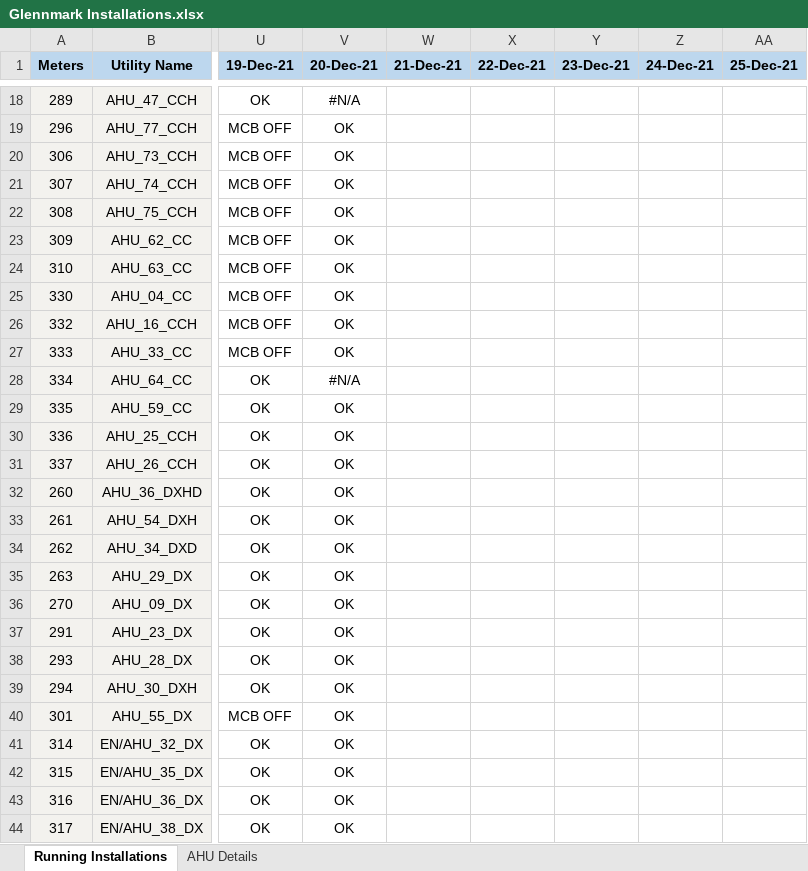
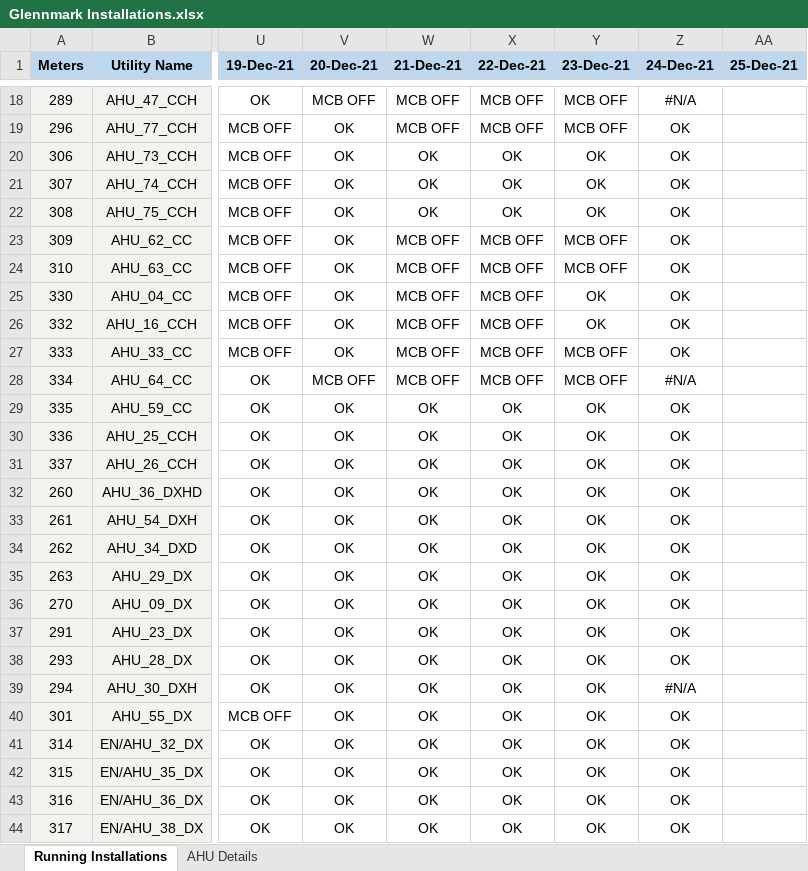
Before and after one commit to avadutwar-satish-vst-au4/CrazyCoder, an Excel workbook: Installation & Service Reports/Glenmark/Glennmark Installations.xlsx, sheet Running Installations, drawn as a sheet; only a part is shown, gaps mark what is left out; values as stored, in another font and other column widths than the file's, no borders; conditional formats not drawn; the diff covers the shown part only; the diff names each change by its address in the sheet, - before the commit and + after, or states it on an @@ line.

```diff
--- a/Installation & Service Reports/Glenmark/Glennmark Installations.xlsx (sheet Running Installations)
+++ b/Installation & Service Reports/Glenmark/Glennmark Installations.xlsx (sheet Running Installations)
-V18 (20-Dec-21): #N/A
+V18 (20-Dec-21): MCB OFF
-W18:W19 (21-Dec-21): (empty)
+W18:W19 (21-Dec-21): MCB OFF
-X18:X19 (22-Dec-21): (empty)
+X18:X19 (22-Dec-21): MCB OFF
-Y18:Y19 (23-Dec-21): (empty)
+Y18:Y19 (23-Dec-21): MCB OFF
-Z18 (24-Dec-21): (empty)
+Z18 (24-Dec-21): #N/A
-Z19:Z27 (24-Dec-21): (empty)
+Z19:Z27 (24-Dec-21): OK
-W20:W22 (21-Dec-21): (empty)
+W20:W22 (21-Dec-21): OK
-X20:X22 (22-Dec-21): (empty)
+X20:X22 (22-Dec-21): OK
-Y20:Y22 (23-Dec-21): (empty)
+Y20:Y22 (23-Dec-21): OK
-W23:W28 (21-Dec-21): (empty)
+W23:W28 (21-Dec-21): MCB OFF
-X23:X28 (22-Dec-21): (empty)
+X23:X28 (22-Dec-21): MCB OFF
-Y23:Y24 (23-Dec-21): (empty)
+Y23:Y24 (23-Dec-21): MCB OFF
-Y25:Y26 (23-Dec-21): (empty)
+Y25:Y26 (23-Dec-21): OK
-Y27:Y28 (23-Dec-21): (empty)
+Y27:Y28 (23-Dec-21): MCB OFF
-V28 (20-Dec-21): #N/A
+V28 (20-Dec-21): MCB OFF
-Z28 (24-Dec-21): (empty)
+Z28 (24-Dec-21): #N/A
-W29:W44 (21-Dec-21): (empty)
+W29:W44 (21-Dec-21): OK
-X29:X44 (22-Dec-21): (empty)
+X29:X44 (22-Dec-21): OK
-Y29:Y44 (23-Dec-21): (empty)
+Y29:Y44 (23-Dec-21): OK
-Z29:Z38 (24-Dec-21): (empty)
+Z29:Z38 (24-Dec-21): OK
-Z39 (24-Dec-21): (empty)
+Z39 (24-Dec-21): #N/A
-Z40:Z44 (24-Dec-21): (empty)
+Z40:Z44 (24-Dec-21): OK
```
Also changed, not shown: 229 edited cells and cell formats elsewhere in this sheet.
